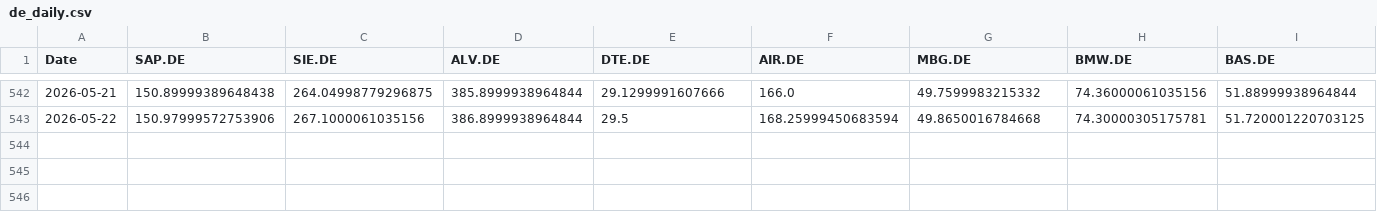
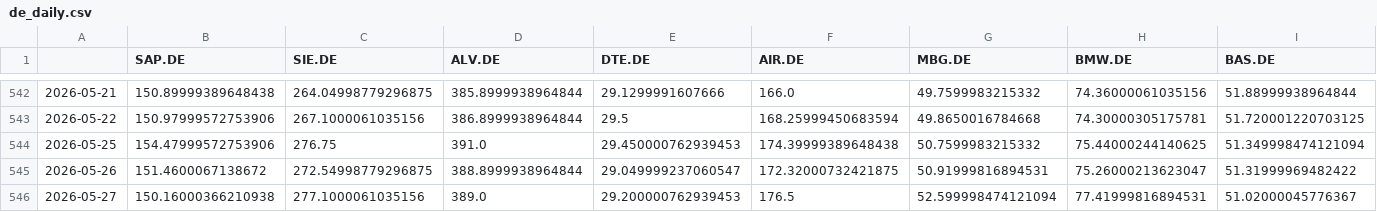
Before and after one commit to OzarkCrypto/global-screener, a CSV file: data/de_daily.csv, drawn as a sheet; only a part is shown, gaps mark what is left out; rows hold the shown columns only; the diff names each change by its address in the sheet, - before the commit and + after, or states it on an @@ line.

```diff
--- a/data/de_daily.csv
+++ b/data/de_daily.csv
-A1: Date
+A1: (empty)
+row 544: 2026-05-25 | 154.47999572753906 | 276.75 | 391.0 | 29.450000762939453 | 174.39999389648438 | 50.7599983215332 | 75.44000244140625 | 51.349998474121094
+row 545: 2026-05-26 | 151.4600067138672 | 272.54998779296875 | 388.8999938964844 | 29.049999237060547 | 172.32000732421875 | 50.91999816894531 | 75.26000213623047 | 51.31999969482422
+row 546: 2026-05-27 | 150.16000366210938 | 277.1000061035156 | 389.0 | 29.200000762939453 | 176.5 | 52.599998474121094 | 77.41999816894531 | 51.02000045776367
```
Also changed, not shown: data/hk_daily.csv, data/jp_daily.csv, 3 other files.
